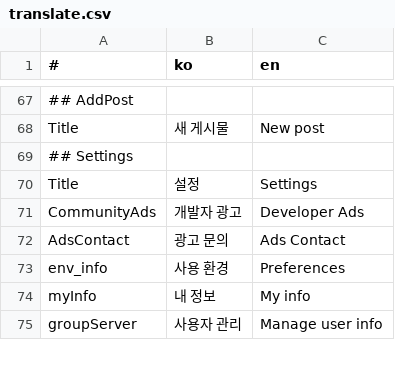
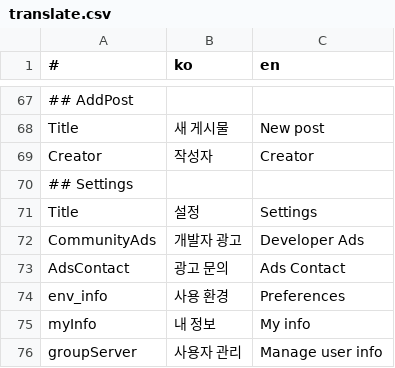
Before and after one commit to is2you2/pjcone, a CSV file: src/assets/data/translate.csv, drawn as a sheet; only a part is shown, gaps mark what is left out; the diff names each change by its address in the sheet, - before the commit and + after, or states it on an @@ line.

```diff
--- a/src/assets/data/translate.csv
+++ b/src/assets/data/translate.csv
+row 69: Creator | 작성자 | Creator
```
Also changed, not shown: 4 other files.
